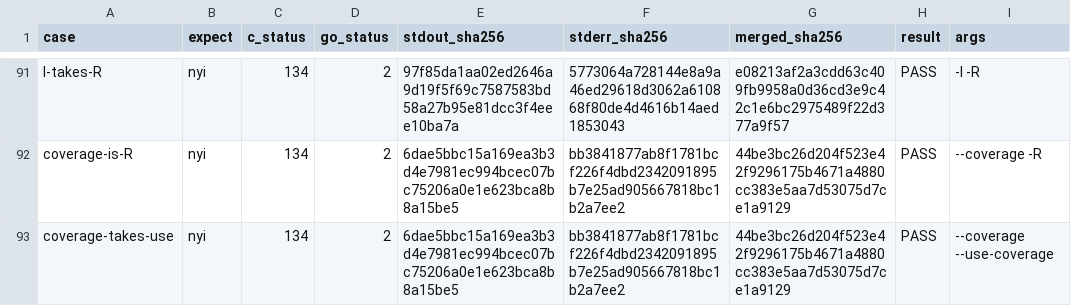
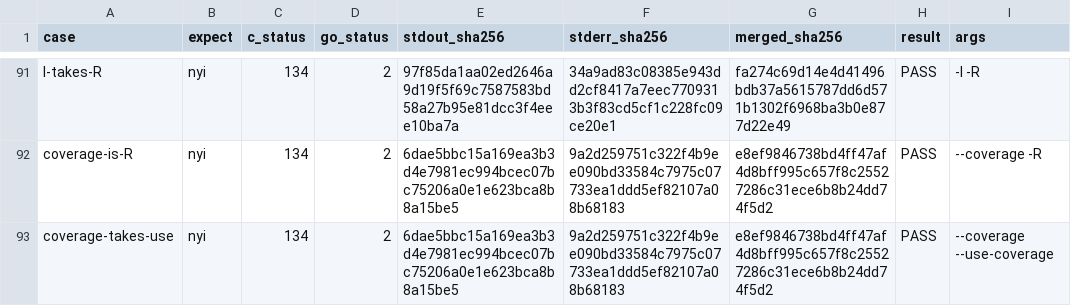
Before and after one commit to mdhender/g3g0, a TSV file: tools/olympia-cli-compat/results.tsv, drawn as a sheet; only a part is shown, gaps mark what is left out; the diff covers the shown part only; the diff names each change by its address in the sheet, - before the commit and + after, or states it on an @@ line.

```diff
--- a/tools/olympia-cli-compat/results.tsv
+++ b/tools/olympia-cli-compat/results.tsv
-F91 (stderr_sha256): 5773064a728144e8a9a46ed29618d3062a610868f80de4d4616b14aed1853043
+F91 (stderr_sha256): 34a9ad83c08385e943dd2cf8417a7eec7709313b3f83cd5cf1c228fc09ce20e1
-G91 (merged_sha256): e08213af2a3cdd63c409fb9958a0d36cd3e9c42c1e6bc2975489f22d377a9f57
+G91 (merged_sha256): fa274c69d14e4d41496bdb37a5615787dd6d571b1302f6968ba3b0e877d22e49
-F92:F93 (stderr_sha256): bb3841877ab8f1781bcf226f4dbd2342091895b7e25ad905667818bc1b2a7ee2
+F92:F93 (stderr_sha256): 9a2d259751c322f4b9ee090bd33584c7975c07733ea1ddd5ef82107a08b68183
-G92:G93 (merged_sha256): 44be3bc26d204f523e42f9296175b4671a4880cc383e5aa7d53075d7ce1a9129
+G92:G93 (merged_sha256): e8ef9846738bd4ff47af4d8bff995c657f8c25527286c31ece6b8b24dd74f5d2
```
Also changed, not shown: 54 edited cells elsewhere in this file, tools/mapgen-compat/results.tsv, 47 other files.
